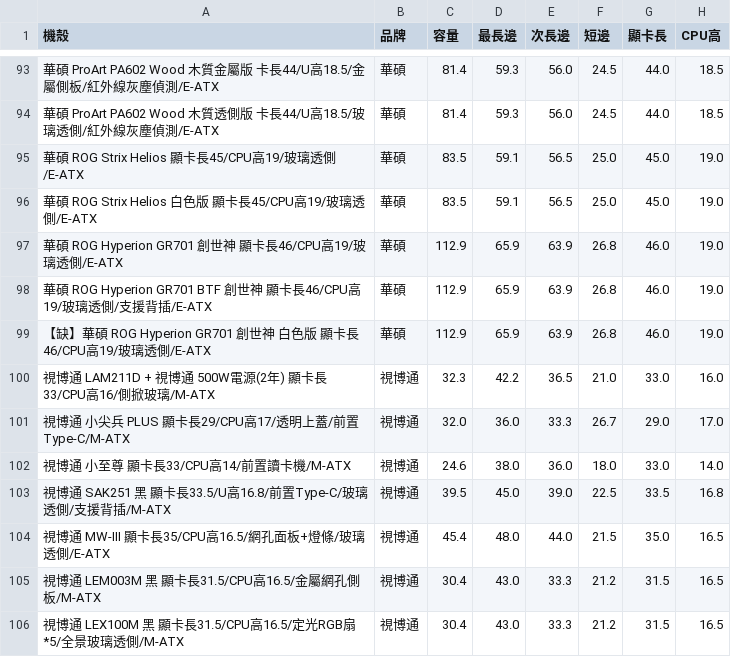
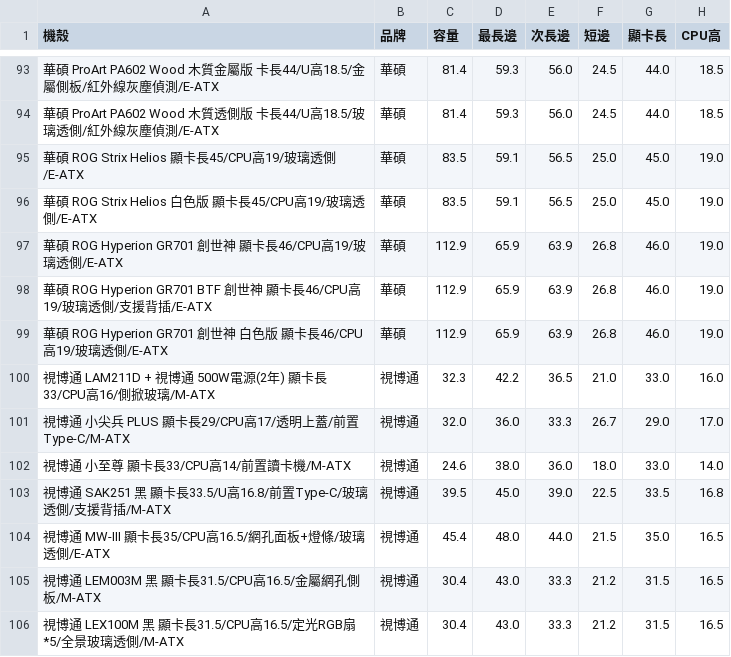
Before and after one commit to douobb/pc_case_data, a CSV file: pc_case.csv, drawn as a sheet; only a part is shown, gaps mark what is left out; the diff names each change by its address in the sheet, - before the commit and + after, or states it on an @@ line.

```diff
--- a/pc_case.csv
+++ b/pc_case.csv
-A99 (機殼): 【缺】華碩 ROG…
+A99 (機殼): 華碩 ROG…
```
Also changed, not shown: 1 other file.
